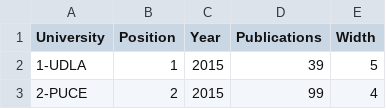
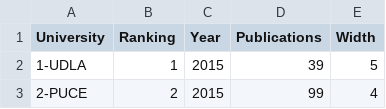
Before and after one commit to marsgr6/r-scripts, a CSV file: data/viz_data/scopus_ec_m.csv, drawn as a sheet; only a part is shown.

Commit message:
Change 'Position' to 'Ranking' in CSV header

```diff
--- a/data/viz_data/scopus_ec_m.csv
+++ b/data/viz_data/scopus_ec_m.csv
@@ -1,2 +1,2 @@
-University,Position,Year,Publications,Width
+University,Ranking,Year,Publications,Width
 1-UDLA,1,2015,39,5
```
